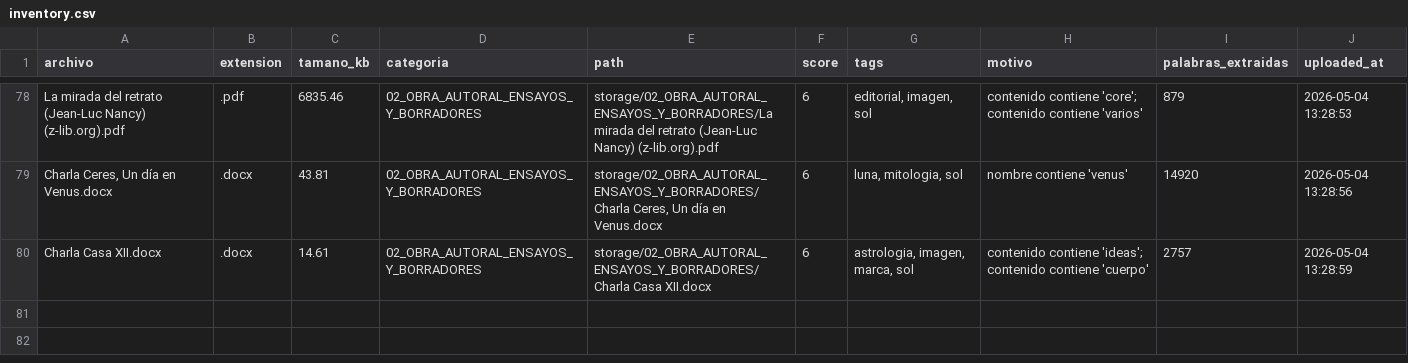
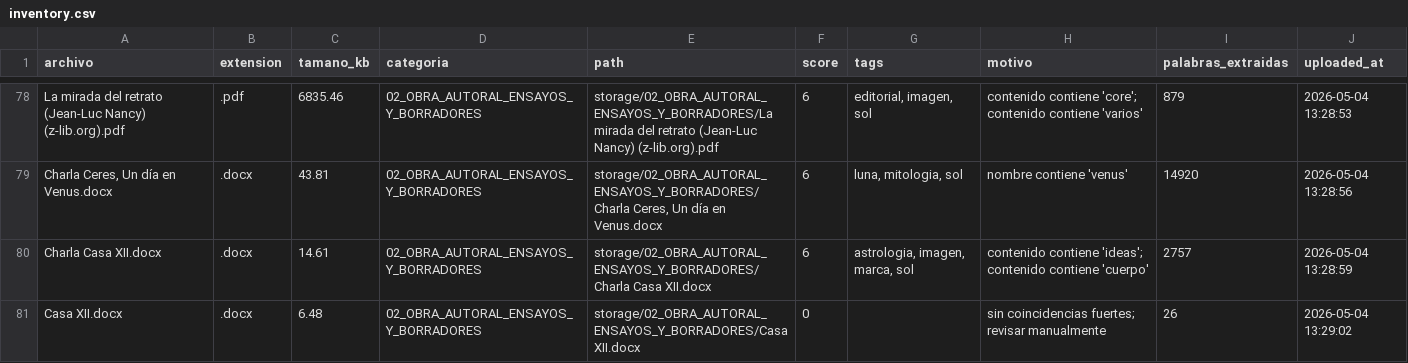
Before and after one commit to brandatta/casamatriz, a CSV file: data/inventory.csv, drawn as a sheet; only a part is shown, gaps mark what is left out; the diff names each change by its address in the sheet, - before the commit and + after, or states it on an @@ line.

Commit message:
Actualizar inventario Casa Matriz

```diff
--- a/data/inventory.csv
+++ b/data/inventory.csv
+row 81: Casa XII.docx | .docx | 6.48 | 02_OBRA_AUTORAL_ENSAYOS_Y_BORRADORES | storage/02_OBRA_AUTORAL_ENSAYOS_Y_BORRADORES/Casa XII.docx | 0 |  | sin coincidencias fuertes; revisar manualmente | 26 | 2026-05-04 13:29:02
```
